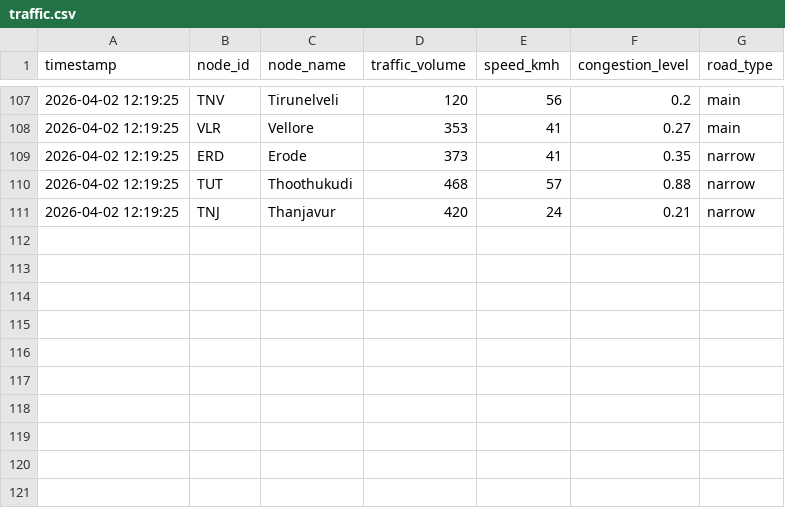
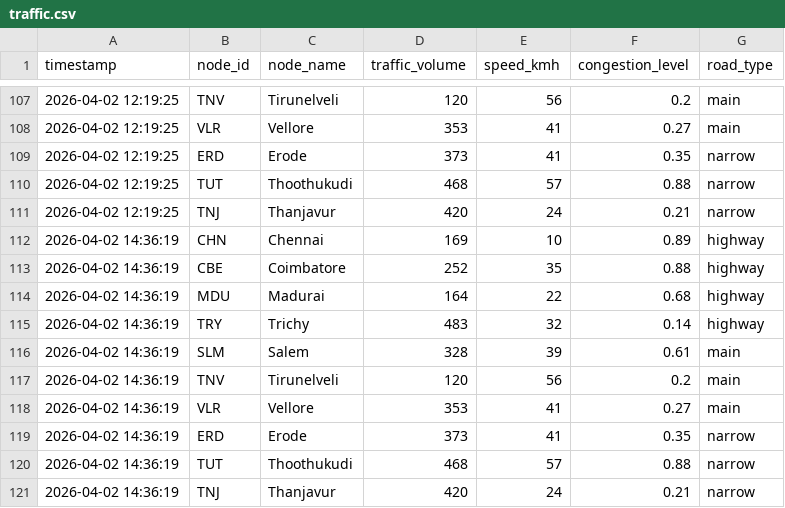
Before and after one commit to bala2872005-crypto/Traffic-prediction, a CSV file: project-main/data/traffic.csv, drawn as a sheet; only a part is shown, gaps mark what is left out; the diff names each change by its address in the sheet, - before the commit and + after, or states it on an @@ line.

```diff
--- a/project-main/data/traffic.csv
+++ b/project-main/data/traffic.csv
+row 112: 2026-04-02 14:36:19 | CHN | Chennai | 169 | 10 | 0.89 | highway
+row 113: 2026-04-02 14:36:19 | CBE | Coimbatore | 252 | 35 | 0.88 | highway
+row 114: 2026-04-02 14:36:19 | MDU | Madurai | 164 | 22 | 0.68 | highway
+row 115: 2026-04-02 14:36:19 | TRY | Trichy | 483 | 32 | 0.14 | highway
+row 116: 2026-04-02 14:36:19 | SLM | Salem | 328 | 39 | 0.61 | main
+row 117: 2026-04-02 14:36:19 | TNV | Tirunelveli | 120 | 56 | 0.2 | main
+row 118: 2026-04-02 14:36:19 | VLR | Vellore | 353 | 41 | 0.27 | main
+row 119: 2026-04-02 14:36:19 | ERD | Erode | 373 | 41 | 0.35 | narrow
+row 120: 2026-04-02 14:36:19 | TUT | Thoothukudi | 468 | 57 | 0.88 | narrow
+row 121: 2026-04-02 14:36:19 | TNJ | Thanjavur | 420 | 24 | 0.21 | narrow
```
Also changed, not shown: 2 other files.
